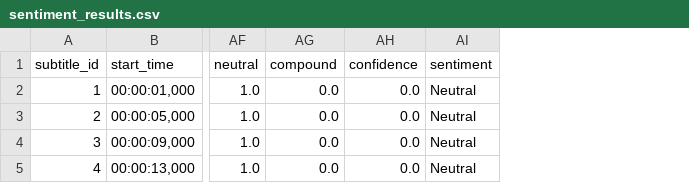
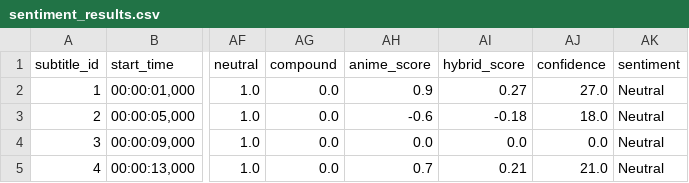
Before and after one commit to puviarsan/Anime-Character-Persona-Engine, a CSV file: data/analytics/sentiment_results.csv, drawn as a sheet; only a part is shown, gaps mark what is left out; addresses are those after the commit; the diff names each change by its address in the sheet, - before the commit and + after, or states it on an @@ line.

```diff
--- a/data/analytics/sentiment_results.csv
+++ b/data/analytics/sentiment_results.csv
+column AH (anime_score), rows 2-5: 0.9 | -0.6 | 0.0 | 0.7
+column AI (hybrid_score), rows 2-5: 0.27 | -0.18 | 0.0 | 0.21
-AJ2 (confidence): 0.0
+AJ2 (confidence): 27.0
-AJ3 (confidence): 0.0
+AJ3 (confidence): 18.0
-AJ5 (confidence): 0.0
+AJ5 (confidence): 21.0
```
Also changed, not shown: data/analytics/emotion_timeline.csv, 3 other files.
